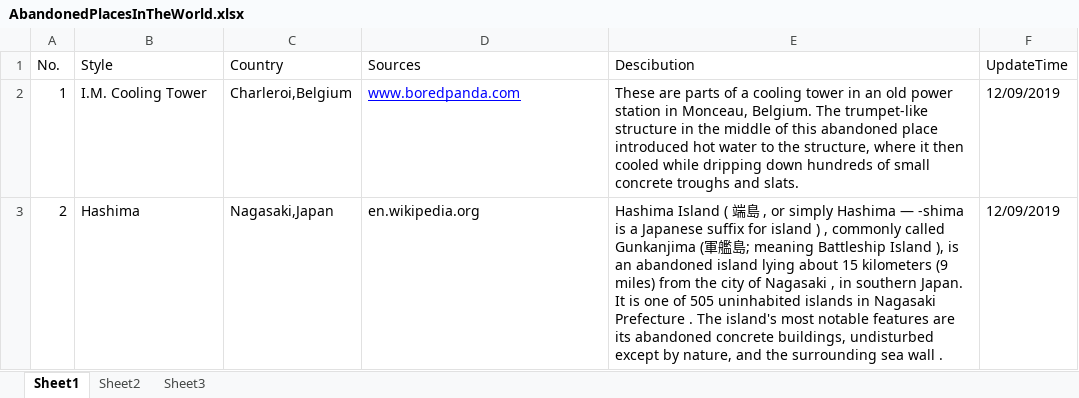
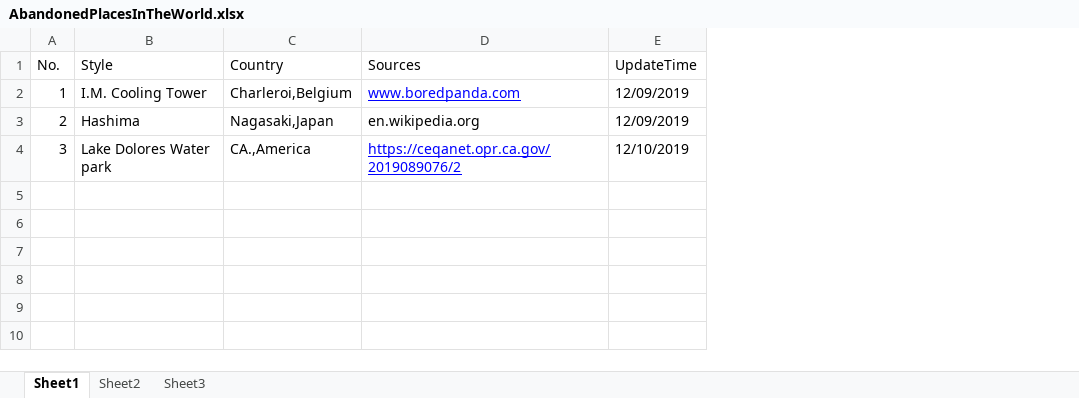
Before and after one commit to Soengmou/Abandoned-Places-in-the-world, an Excel workbook: AbandonedPlacesInTheWorld.xlsx, sheet Sheet1, drawn as a sheet; values as stored, in another font and other column widths than the file's, no borders; removed rows and columns are numbered as before the commit, all else as after; the diff names each change by its address in the sheet, - before the commit and + after, or states it on an @@ line.

```diff
--- a/AbandonedPlacesInTheWorld.xlsx (sheet Sheet1)
+++ b/AbandonedPlacesInTheWorld.xlsx (sheet Sheet1)
-column E (Descibution), rows 2-3: These are parts of a cooling tower in an old power station in Monceau, Belgium. The trumpet-like structure in the middle of this abandoned place introduced hot water to the structure, where it then cooled while dripping down hundreds of small concrete troughs and slats. | Hashima Island ( 端島 , or simply Hashima — -shima is a Japanese suffix for island ) , commonly called Gunkanjima (軍艦島; meaning Battleship Island ), is an abandoned island lying about 15 kilometers (9 miles) from the city of Nagasaki , in southern Japan. It is one of 505 uninhabited islands in Nagasaki Prefecture . The island's most notable features are its abandoned concrete buildings, undisturbed except by nature, and the surrounding sea wall .
+row 4: 3 | Lake Dolores Water park | CA.,America | https://ceqanet.opr.ca.gov/2019089076/2 | 12/10/2019
```
Also changed, not shown: 1 other file.
